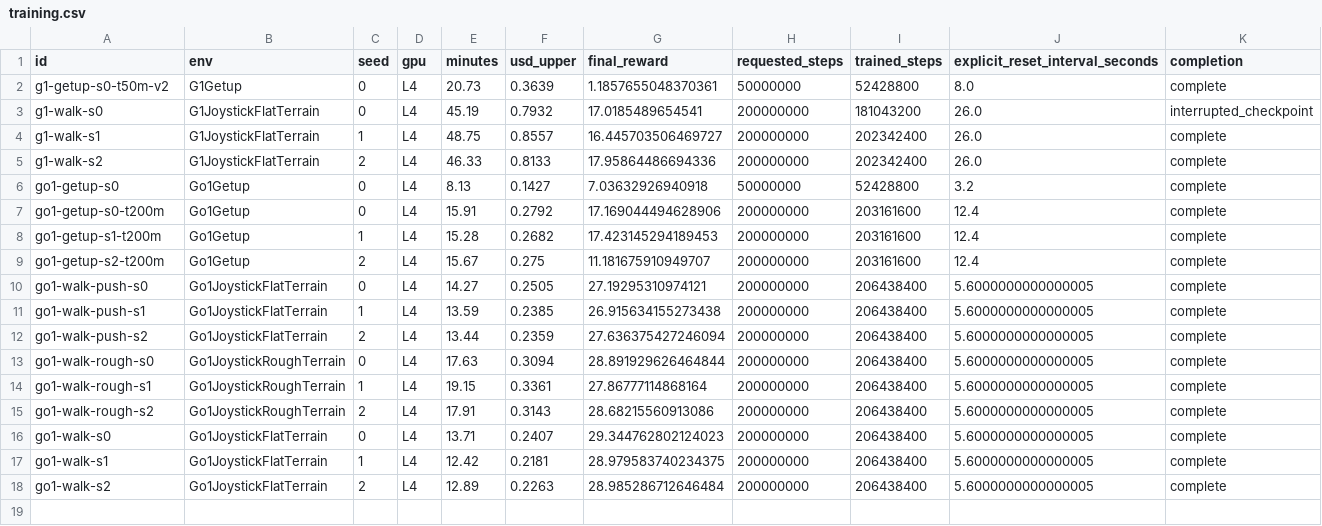
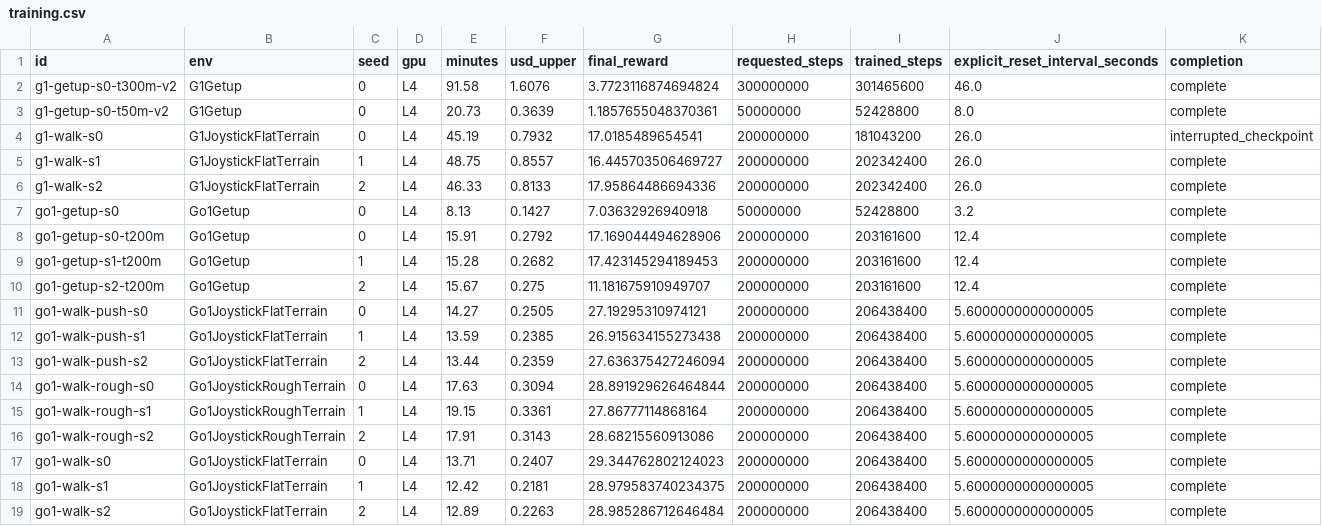
Before and after one commit to mottopanikeiku/pushable, a CSV file: results/report/training.csv, drawn as a sheet.

```diff
--- a/results/report/training.csv
+++ b/results/report/training.csv
@@ -1,2 +1,3 @@
 id,env,seed,gpu,minutes,usd_upper,final_reward,requested_steps,trained_steps,explicit_reset_interval_seconds,completion
+g1-getup-s0-t300m-v2,G1Getup,0,L4,91.58,1.6076,3.7723116874694824,300000000,301465600,46.0,complete
 g1-getup-s0-t50m-v2,G1Getup,0,L4,20.73,0.3639,1.1857655048370361,50000000,52428800,8.0,complete
```
Also changed, not shown: results/report/g1_getup.csv, results/report/invocations.csv, 12 other files.
